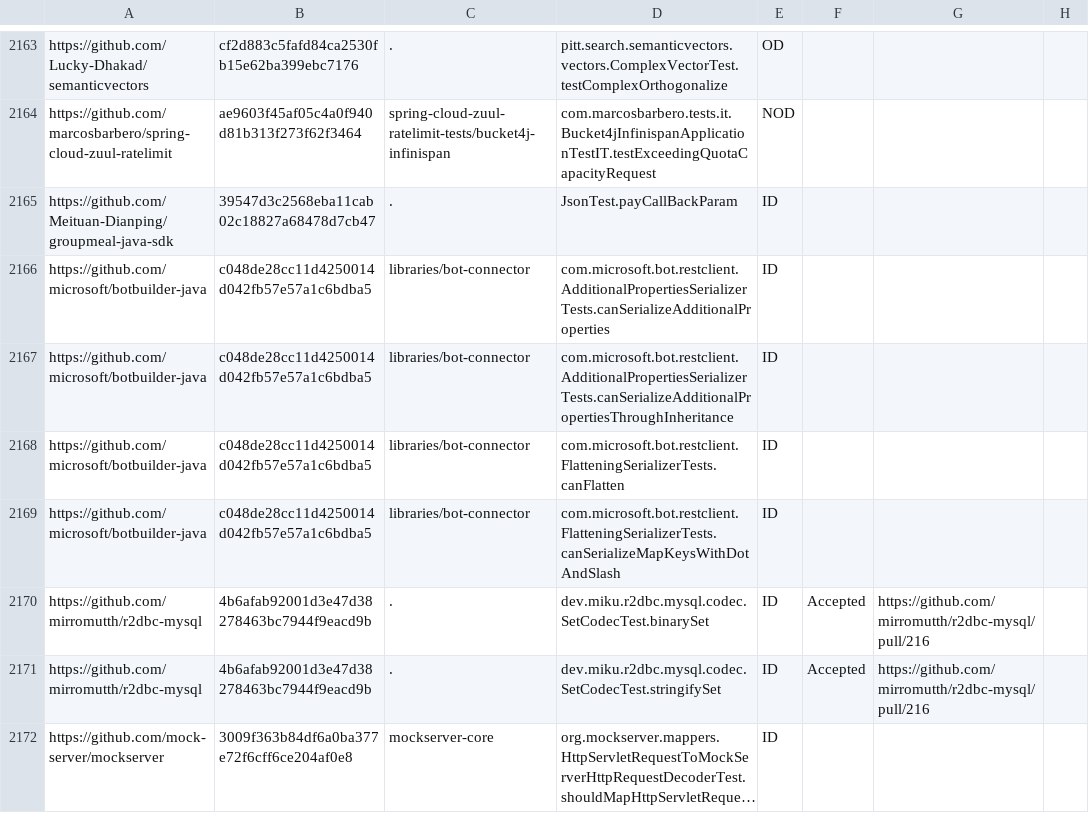
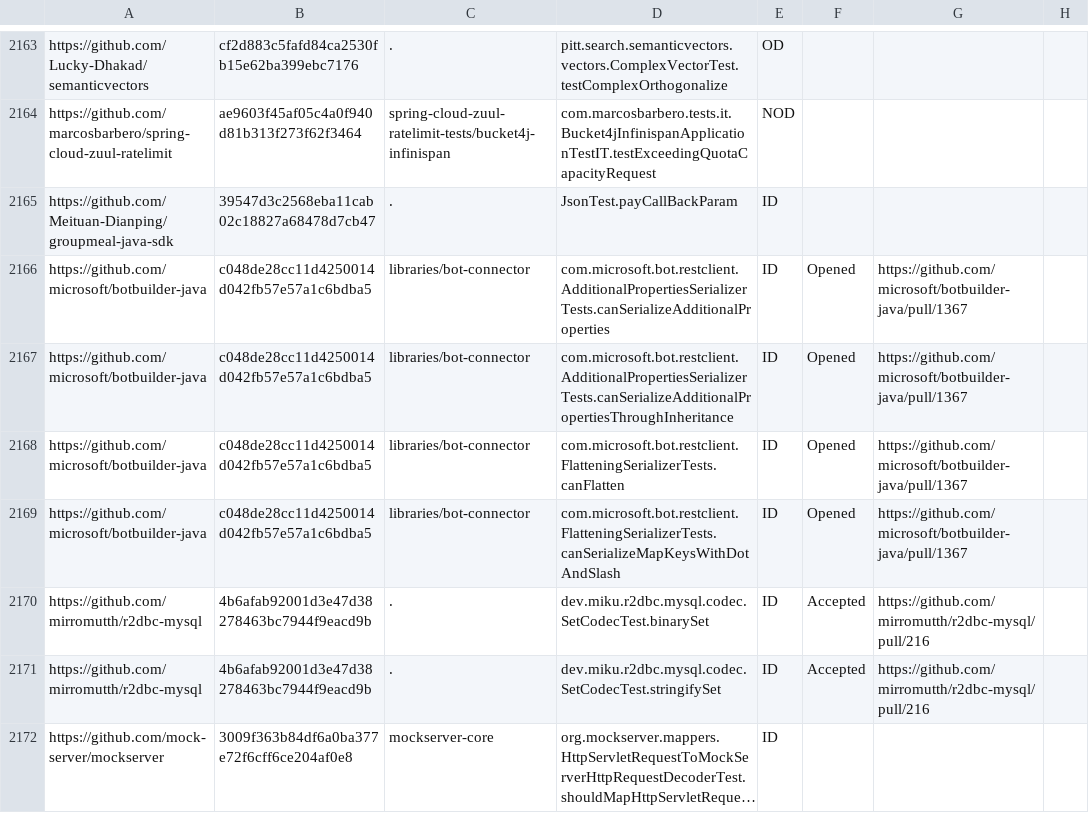
Before and after one commit to TestingResearchIllinois/idoft, a CSV file: pr-data.csv, drawn as a sheet; only a part is shown, gaps mark what is left out; long unchanged cells end in ….

Commit message:
Open pr for Botbuilder-java (#415)
Squashed very many commits

```diff
--- a/pr-data.csv
+++ b/pr-data.csv
@@ -2165,6 +2165,6 @@ https://github.com/marcosbarbero/spring-cloud-zuul-ratelimit,ae9603f45af05c4a0f9
 https://github.com/Meituan-Dianping/groupmeal-java-sdk,39547d3c2568eba11cab02c18827a68478d7cb47,.,JsonTest.payCallBackParam,ID,,,
-https://github.com/microsoft/botbuilder-java,c048de28cc11d4250014d042fb57e57a1c6bdba5,libraries/bot-connector,com.microsoft.bot.restclient.AdditionalPropertiesSerializerTests.canSerializeAdditionalProperties,ID,,,
-https://github.com/microsoft/botbuilder-java,c048de28cc11d4250014d042fb57e57a1c6bdba5,libraries/bot-connector,com.microsoft.bot.restclient.AdditionalPropertiesSerializerTests.canSerializeAdditionalPropertiesThroughInheritance,ID,,,
-https://github.com/microsoft/botbuilder-java,c048de28cc11d4250014d042fb57e57a1c6bdba5,libraries/bot-connector,com.microsoft.bot.restclient.FlatteningSerializerTests.canFlatten,ID,,,
-https://github.com/microsoft/botbuilder-java,c048de28cc11d4250014d042fb57e57a1c6bdba5,libraries/bot-connector,com.microsoft.bot.restclient.FlatteningSerializerTests.canSerializeMapKeysWithDotAndSlash,ID,,,
+https://github.com/microsoft/botbuilder-java,c048de28cc11d4250014d042fb57e57a1c6bdba5,libraries/bot-connector,com.microsoft.bot.restclient.AdditionalPropertiesSerializerTests.canSerializeAdditionalProperties,ID,Opened,https://github.com/microsoft/botbuilder-java/pull/1367,
+https://github.com/microsoft/botbuilder-java,c048de28cc11d4250014d042fb57e57a1c6bdba5,libraries/bot-connector,com.microsoft.bot.restclient.AdditionalPropertiesSerializerTests.canSerializeAdditionalPropertiesThroughInheritance,ID,Opened,https://github.com/microsoft/botbuilder-java/pull/1367,
+https://github.com/microsoft/botbuilder-java,c048de28cc11d4250014d042fb57e57a1c6bdba5,libraries/bot-connector,com.microsoft.bot.restclient.FlatteningSerializerTests.canFlatten,ID,Opened,https://github.com/microsoft/botbuilder-java/pull/1367,
+https://github.com/microsoft/botbuilder-java,c048de28cc11d4250014d042fb57e57a1c6bdba5,libraries/bot-connector,com.microsoft.bot.restclient.FlatteningSerializerTests.canSerializeMapKeysWithDotAndSlash,ID,Opened,https://github.com/microsoft/botbuilder-java/pull/1367,
 https://github.com/mirromutth/r2dbc-mysql,4b6afab92001d3e47d38278463bc7944f9eacd9b,.,dev.miku.r2dbc.mysql.codec.SetCodecTest.binarySet,ID,Accepted,https://github.com/mirromutth/r2dbc-mysql/pull/216,
```
